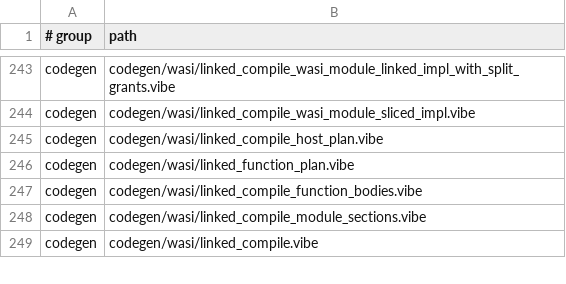
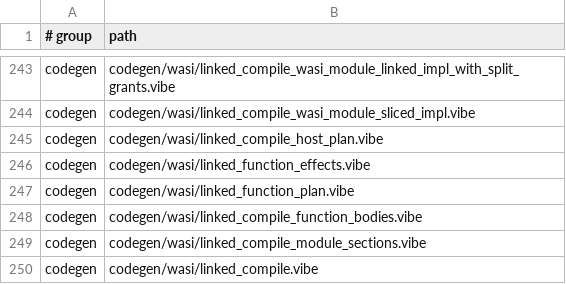
Before and after one commit to mizchi/vibe-lang, a TSV file: lib/@vibe/compiler/compiler_sources_manifest.tsv, drawn as a sheet; only a part is shown, gaps mark what is left out.

Commit message:
refactor: isolate per-function codegen outputs (#3468)

```diff
--- a/lib/@vibe/compiler/compiler_sources_manifest.tsv
+++ b/lib/@vibe/compiler/compiler_sources_manifest.tsv
@@ -245,2 +245,3 @@ codegen	codegen/wasi/linked_compile_wasi_module_sliced_impl.vibe
 codegen	codegen/wasi/linked_compile_host_plan.vibe
+codegen	codegen/wasi/linked_function_effects.vibe
 codegen	codegen/wasi/linked_function_plan.vibe
```
Also changed, not shown: 13 other files.
